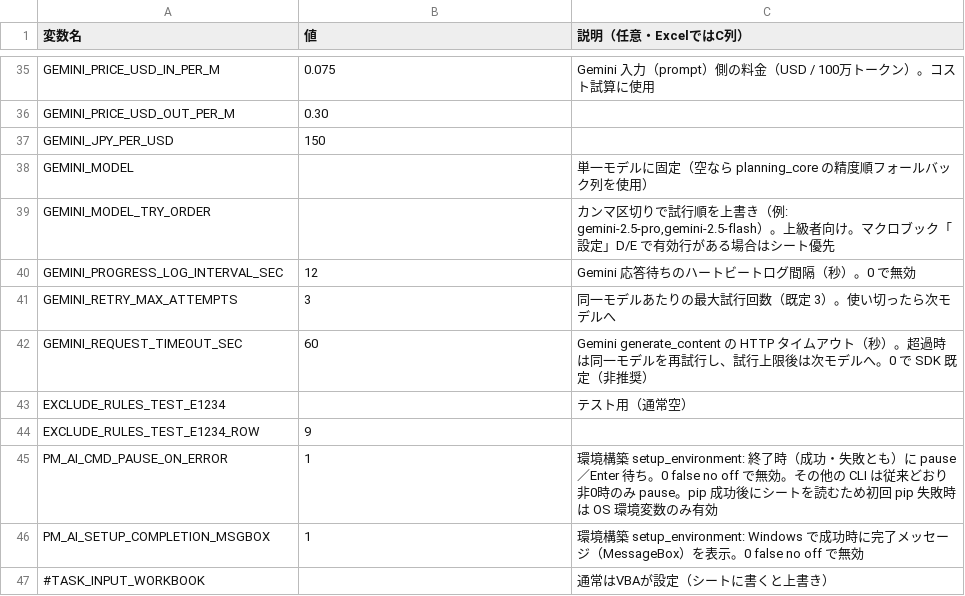
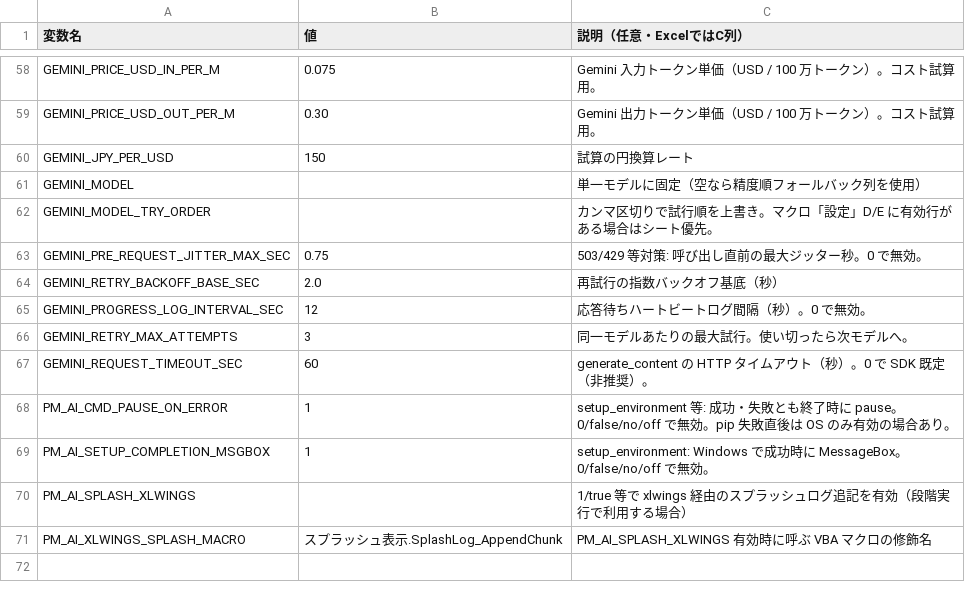
Before and after one commit to hosokawanagaokasangyou-dotcom/Production-Control-System, a TSV file: code/設定_環境変数_雛形.tsv, drawn as a sheet; only a part is shown, gaps mark what is left out; removed rows and columns are numbered as before the commit, all else as after; the diff covers the shown part only; the diff names each change by its address in the sheet, - before the commit and + after, or states it on an @@ line.

```diff
--- a/code/設定_環境変数_雛形.tsv
+++ b/code/設定_環境変数_雛形.tsv
-C58 (説明（任意・ExcelではC列）): Gemini 入力（prompt）側の料金（USD / 100万トークン）。コスト試算に使用
+C58 (説明（任意・ExcelではC列）): Gemini 入力トークン単価（USD / 100 万トークン）。コスト試算用。
-C59 (説明（任意・ExcelではC列）): (empty)
+C59 (説明（任意・ExcelではC列）): Gemini 出力トークン単価（USD / 100 万トークン）。コスト試算用。
-C60 (説明（任意・ExcelではC列）): (empty)
+C60 (説明（任意・ExcelではC列）): 試算の円換算レート
-C61 (説明（任意・ExcelではC列）): 単一モデルに固定（空なら planning_core の精度順フォールバック列を使用）
+C61 (説明（任意・ExcelではC列）): 単一モデルに固定（空なら精度順フォールバック列を使用）
-C62 (説明（任意・ExcelではC列）): …を上書き（例: gemini-2.5-pro,gemini-2.5-flash）。上級者向け。マクロブック「設定」D/E で有効行がある場合はシート優先
+C62 (説明（任意・ExcelではC列）): …を上書き。マクロ「設定」D/E に有効行がある場合はシート優先。
+row 63: GEMINI_PRE_REQUEST_JITTER_MAX_SEC | 0.75 | 503/429 等対策: 呼び出し直前の最大ジッター秒。0 で無効。
+row 64: GEMINI_RETRY_BACKOFF_BASE_SEC | 2.0 | 再試行の指数バックオフ基底（秒）
-C65 (説明（任意・ExcelではC列）): Gemini 応答待ちのハートビートログ間隔（秒）。0 で無効
+C65 (説明（任意・ExcelではC列）): 応答待ちハートビートログ間隔（秒）。0 で無効。
-C66 (説明（任意・ExcelではC列）): 同一モデルあたりの最大試行回数（既定 3）。使い切ったら次モデルへ
+C66 (説明（任意・ExcelではC列）): 同一モデルあたりの最大試行。使い切ったら次モデルへ。
-C67 (説明（任意・ExcelではC列）): Gemini generate_content の HTTP タイムアウト（秒）。超過時は同一モデルを再試行し、試行上限後は次モデルへ。0 で SDK 既定（非推奨）
+C67 (説明（任意・ExcelではC列）): generate_content の HTTP タイムアウト（秒）。0 で SDK 既定（非推奨）。
-row 43: EXCLUDE_RULES_TEST_E1234 |  | テスト用（通常空）
-row 44: EXCLUDE_RULES_TEST_E1234_ROW | 9
-C68 (説明（任意・ExcelではC列）): 環境構築 setup_environment: 終了時（成功・失敗とも）に pause／Enter 待ち。0 false no off で無効。その他の CLI は従来どおり非0時のみ pause。pip 成功後にシートを読むため初回 pip 失敗時は OS 環境変数のみ有効
+C68 (説明（任意・ExcelではC列）): setup_environment 等: 成功・失敗とも終了時に pause。0/false/no/off で無効。pip 失敗直後は OS のみ有効の場合あり。
-C69 (説明（任意・ExcelではC列）): 環境構築 setup_environment: Windows で成功時に完了メッセージ（MessageBox）を表示。0 false no off で無効
+C69 (説明（任意・ExcelではC列）): setup_environment: Windows で成功時に MessageBox。0/false/no/off で無効。
-row 47: #TASK_INPUT_WORKBOOK |  | 通常はVBAが設定（シートに書くと上書き）
+row 70: PM_AI_SPLASH_XLWINGS |  | 1/true 等で xlwings 経由のスプラッシュログ追記を有効（段階実行で利用する場合）
+row 71: PM_AI_XLWINGS_SPLASH_MACRO | スプラッシュ表示.SplashLog_AppendChunk | PM_AI_SPLASH_XLWINGS 有効時に呼ぶ VBA マクロの修飾名
```
Also changed, not shown: 26 added rows, 3 removed rows and 31 edited cells elsewhere in this file, 1 other file.
